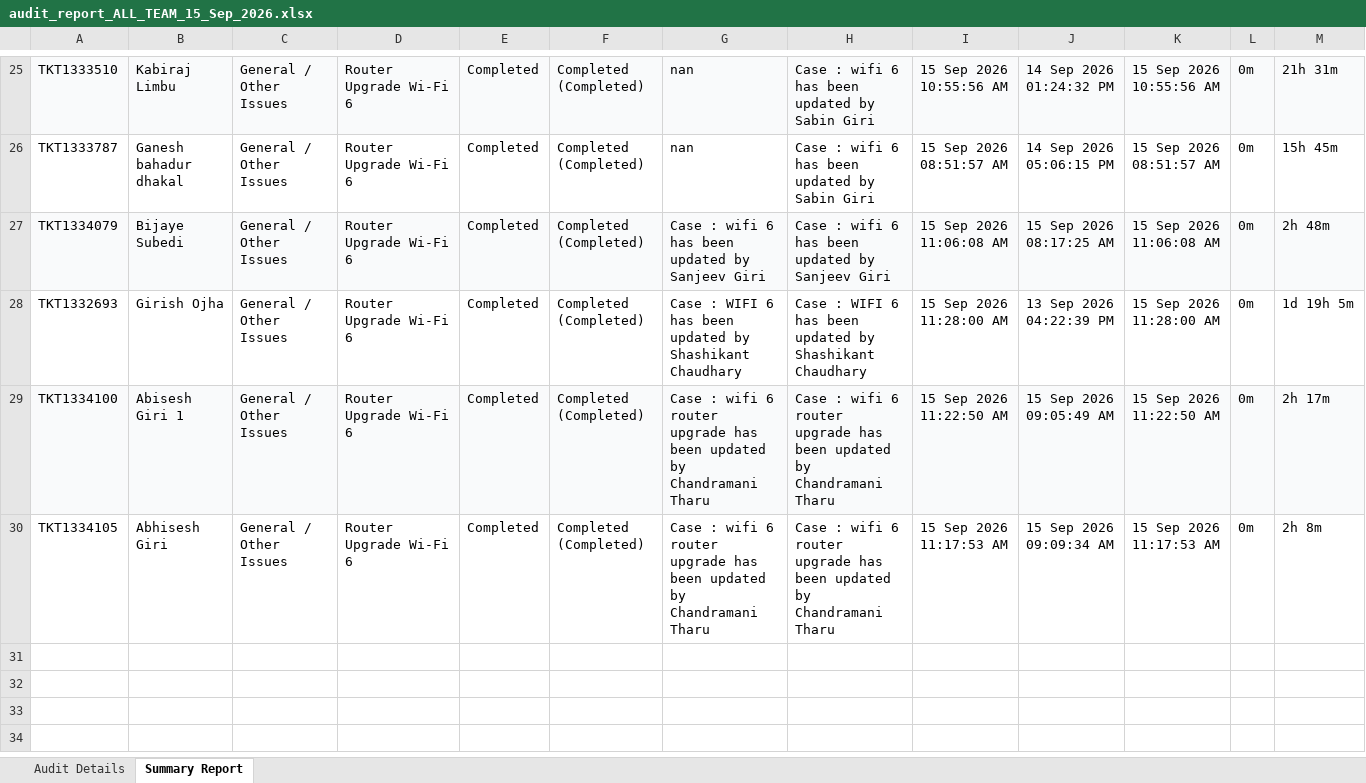
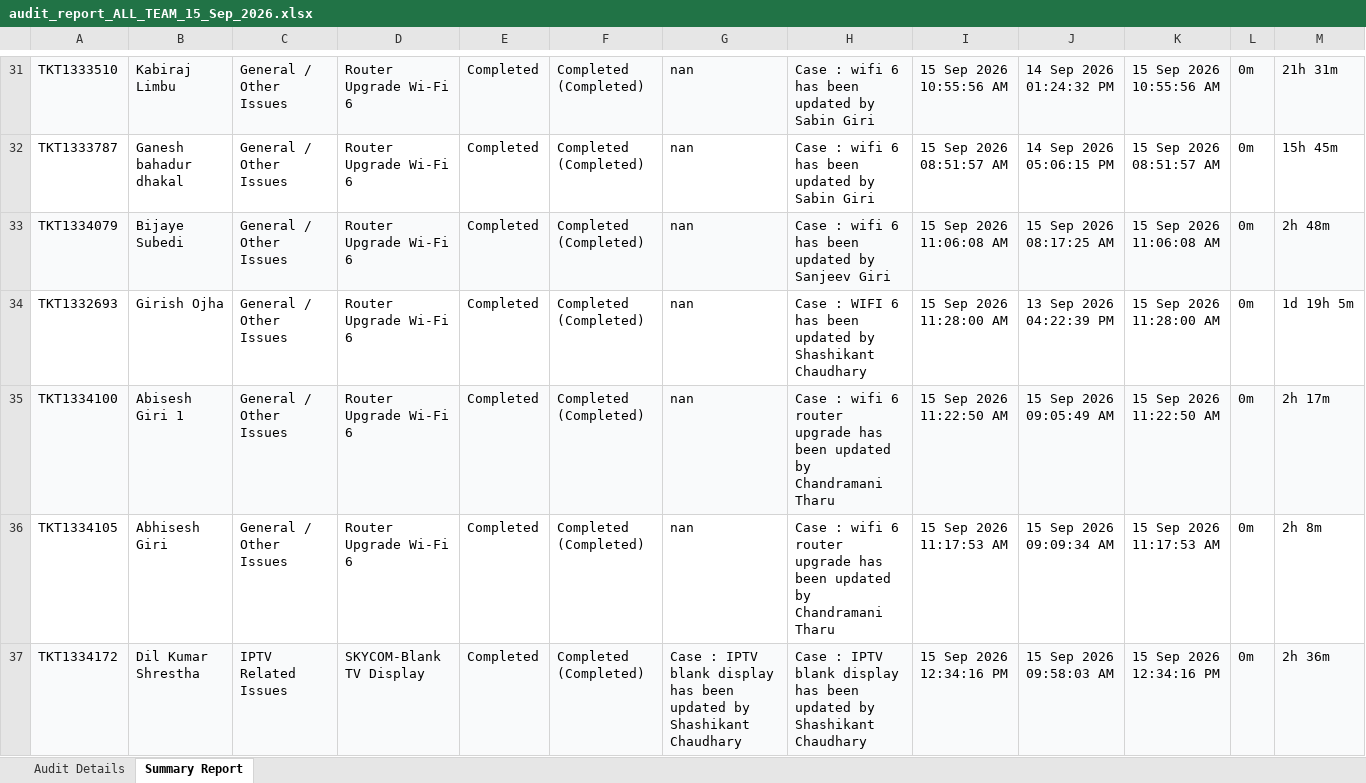
Before and after one commit to pradeepneupane10/employee-audit-app, an Excel workbook: audit_report_ALL_TEAM_15_Sep_2026.xlsx, sheet Summary Report, drawn as a sheet; only a part is shown, gaps mark what is left out; values as stored, in another font and other column widths than the file's, no borders; addresses are those after the commit; the diff covers the shown part only; the diff names each change by its address in the sheet, - before the commit and + after, or states it on an @@ line.

```diff
--- a/audit_report_ALL_TEAM_15_Sep_2026.xlsx (sheet Summary Report)
+++ b/audit_report_ALL_TEAM_15_Sep_2026.xlsx (sheet Summary Report)
-G33: Case : wifi 6 has been updated by Sanjeev Giri
+G33: nan
-G34: Case : WIFI 6 has been updated by Shashikant Chaudhary
+G34: nan
-G35:G36: Case : wifi 6 router upgrade has been updated by Chandramani Tharu
+G35:G36: nan
+row 37: TKT1334172 | Dil Kumar Shrestha | IPTV Related Issues | SKYCOM-Blank TV Display | Completed | Completed (Completed) | Case : IPTV blank display has been updated by Shashikant Chaudhary | Case : IPTV blank display has been updated by Shashikant Chaudhary | 15 Sep 2026 12:34:16 PM | 15 Sep 2026 09:58:03 AM | 15 Sep 2026 12:34:16 PM | 0m | 2h 36m
```
Also changed, not shown: 20 added rows, 2 removed rows, 8 edited cells and cell formats elsewhere in this sheet, sheet Audit Details, EXECUTIVE_TEAM_AUDIT_REPORT_15_Sep_2026.xlsx.
